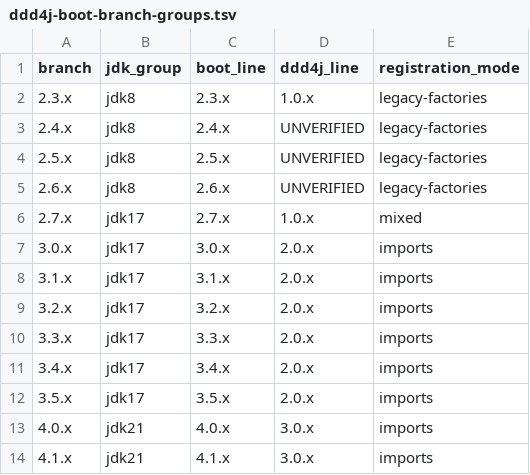
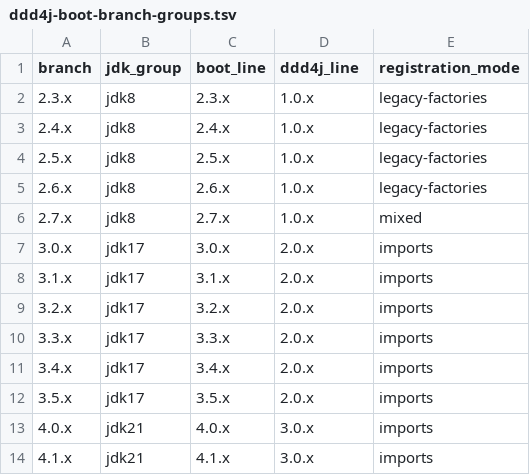
Before and after one commit to ddd-4-java/ddd4j-boot, a TSV file: config/consistency/ddd4j-boot-branch-groups.tsv, drawn as a sheet.

Commit message:
docs: align boot lines with ddd4j JDK families

```diff
--- a/config/consistency/ddd4j-boot-branch-groups.tsv
+++ b/config/consistency/ddd4j-boot-branch-groups.tsv
@@ -2,6 +2,6 @@ branch	jdk_group	boot_line	ddd4j_line	registration_mode
 2.3.x	jdk8	2.3.x	1.0.x	legacy-factories
-2.4.x	jdk8	2.4.x	UNVERIFIED	legacy-factories
-2.5.x	jdk8	2.5.x	UNVERIFIED	legacy-factories
-2.6.x	jdk8	2.6.x	UNVERIFIED	legacy-factories
-2.7.x	jdk17	2.7.x	1.0.x	mixed
+2.4.x	jdk8	2.4.x	1.0.x	legacy-factories
+2.5.x	jdk8	2.5.x	1.0.x	legacy-factories
+2.6.x	jdk8	2.6.x	1.0.x	legacy-factories
+2.7.x	jdk8	2.7.x	1.0.x	mixed
 3.0.x	jdk17	3.0.x	2.0.x	imports
```
Also changed, not shown: 2 other files.
